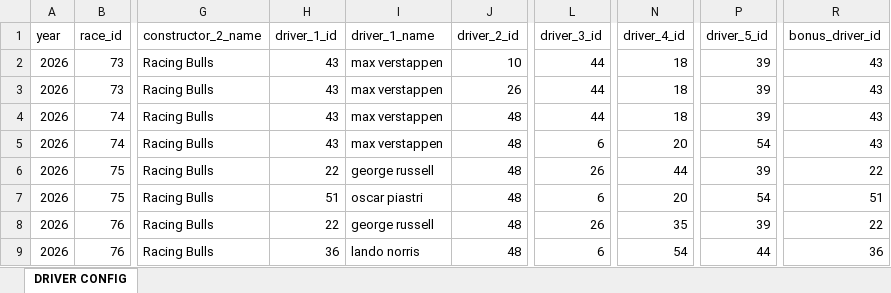
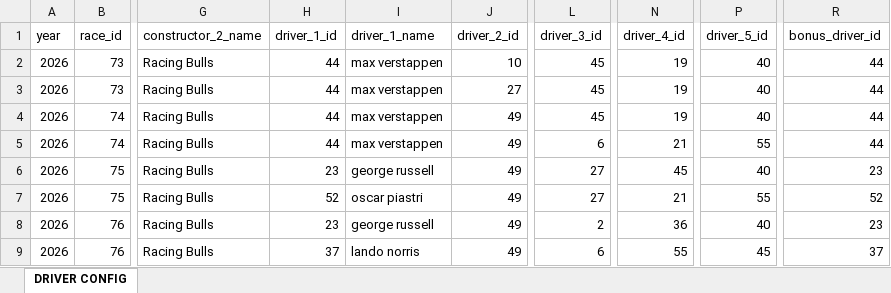
Before and after one commit to jguptil1/F1Fantasy, an Excel workbook: data/raw/driver_config.xlsx, sheet DRIVER CONFIG, drawn as a sheet; only a part is shown, gaps mark what is left out; values as stored, in another font and other column widths than the file's, no borders; the diff covers the shown part only; the diff names each change by its address in the sheet, - before the commit and + after, or states it on an @@ line.

```diff
--- a/data/raw/driver_config.xlsx (sheet DRIVER CONFIG)
+++ b/data/raw/driver_config.xlsx (sheet DRIVER CONFIG)
-H2:H5 (driver_1_id): 43
+H2:H5 (driver_1_id): 44
-L2:L4 (driver_3_id): 44
+L2:L4 (driver_3_id): 45
-N2:N4 (driver_4_id): 18
+N2:N4 (driver_4_id): 19
-P2:P4 (driver_5_id): 39
+P2:P4 (driver_5_id): 40
-R2:R5 (bonus_driver_id): 43
+R2:R5 (bonus_driver_id): 44
-J3 (driver_2_id): 26
+J3 (driver_2_id): 27
-J4:J9 (driver_2_id): 48
+J4:J9 (driver_2_id): 49
-N5 (driver_4_id): 20
+N5 (driver_4_id): 21
-P5 (driver_5_id): 54
+P5 (driver_5_id): 55
-H6 (driver_1_id): 22
+H6 (driver_1_id): 23
-L6 (driver_3_id): 26
+L6 (driver_3_id): 27
-N6 (driver_4_id): 44
+N6 (driver_4_id): 45
-P6 (driver_5_id): 39
+P6 (driver_5_id): 40
-R6 (bonus_driver_id): 22
+R6 (bonus_driver_id): 23
-H7 (driver_1_id): 51
+H7 (driver_1_id): 52
-L7 (driver_3_id): 6
+L7 (driver_3_id): 27
-N7 (driver_4_id): 20
+N7 (driver_4_id): 21
-P7 (driver_5_id): 54
+P7 (driver_5_id): 55
-R7 (bonus_driver_id): 51
+R7 (bonus_driver_id): 52
-H8 (driver_1_id): 22
+H8 (driver_1_id): 23
-L8 (driver_3_id): 26
+L8 (driver_3_id): 2
-N8 (driver_4_id): 35
+N8 (driver_4_id): 36
-P8 (driver_5_id): 39
+P8 (driver_5_id): 40
-R8 (bonus_driver_id): 22
+R8 (bonus_driver_id): 23
-H9 (driver_1_id): 36
+H9 (driver_1_id): 37
-N9 (driver_4_id): 54
+N9 (driver_4_id): 55
-P9 (driver_5_id): 44
+P9 (driver_5_id): 45
-R9 (bonus_driver_id): 36
+R9 (bonus_driver_id): 37
```
Also changed, not shown: 79 edited cells elsewhere in this sheet, 16 other files.
